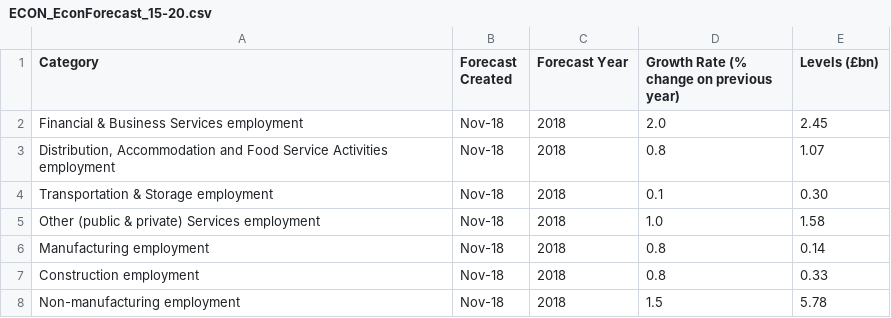
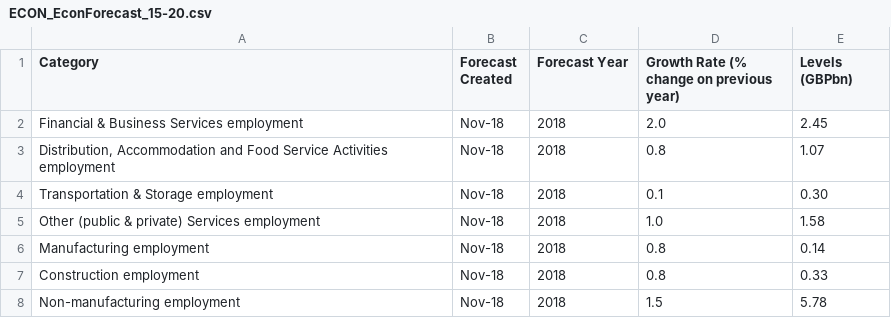
Before and after one commit to count/hackathons, a CSV file: Hackathon1/data/ECON_EconForecast_15-20.csv, drawn as a sheet; only a part is shown.

```diff
--- a/Hackathon1/data/ECON_EconForecast_15-20.csv
+++ b/Hackathon1/data/ECON_EconForecast_15-20.csv
@@ -1,2 +1,2 @@
-Category,Forecast Created,Forecast Year,Growth Rate (% change on previous year),Levels (£bn)
+Category,Forecast Created,Forecast Year,Growth Rate (% change on previous year),Levels (GBPbn)
 Financial & Business Services employment,Nov-18,2018,2.0,2.45
```
Also changed, not shown: Hackathon1/data/DEM_BoroughDemograpics_latest.csv, Hackathon1/data/ECON_EconByBorough_99-15.csv, 2 other files.
